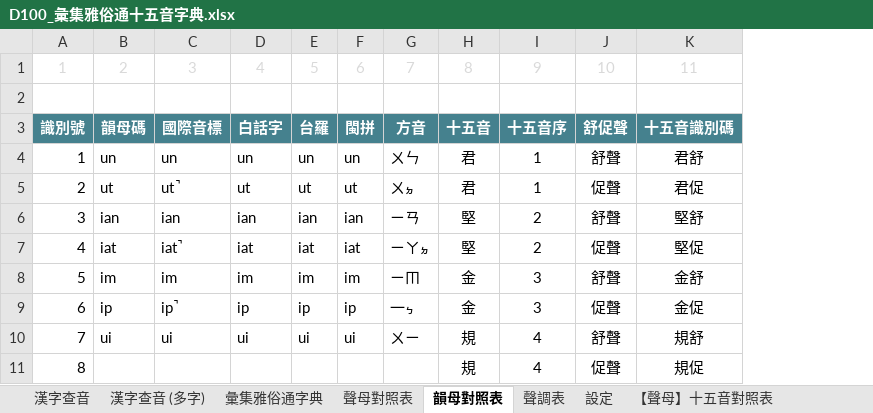
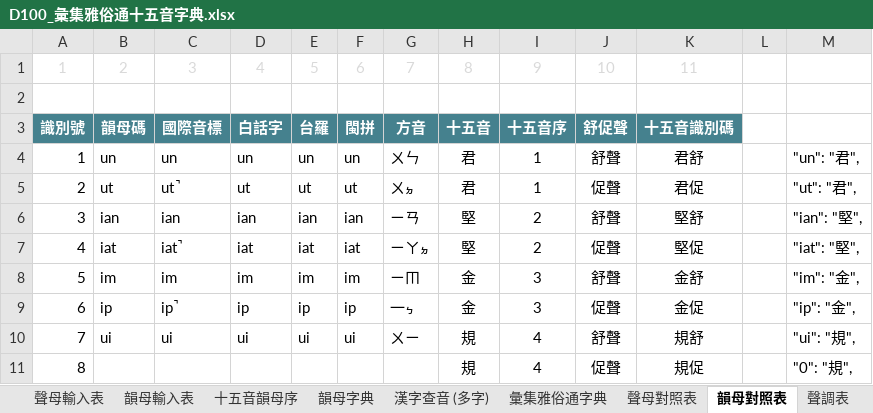
Before and after one commit to AlanJui/Piau-Im, an Excel workbook: Documents/D100_彙集雅俗通十五音字典.xlsx, sheet 韻母對照表, drawn as a sheet; only a part is shown; values as stored, in another font and other column widths than the file's, no borders; conditional formats and table styles not drawn; the diff names each change by its address in the sheet, - before the commit and + after, or states it on an @@ line.

```diff
--- a/Documents/D100_彙集雅俗通十五音字典.xlsx (sheet 韻母對照表)
+++ b/Documents/D100_彙集雅俗通十五音字典.xlsx (sheet 韻母對照表)
+sheet tab: 聲母輸入表
+sheet tab: 韻母輸入表
+sheet tab: 十五音韻母序
+sheet tab: 韻母字典
+column L, empty
+column M, rows 4-11: "un": "君", | "ut": "君", | "ian": "堅", | "iat": "堅", | "im": "金", | "ip": "金", | "ui": "規", | "0": "規",
```
Also changed, not shown: output7/【河洛文讀注音-雅俗通】《素書》 （成品）.xlsx, output7/【河洛文讀注音-雅俗通】《素書》.xlsx, 5 other files.
